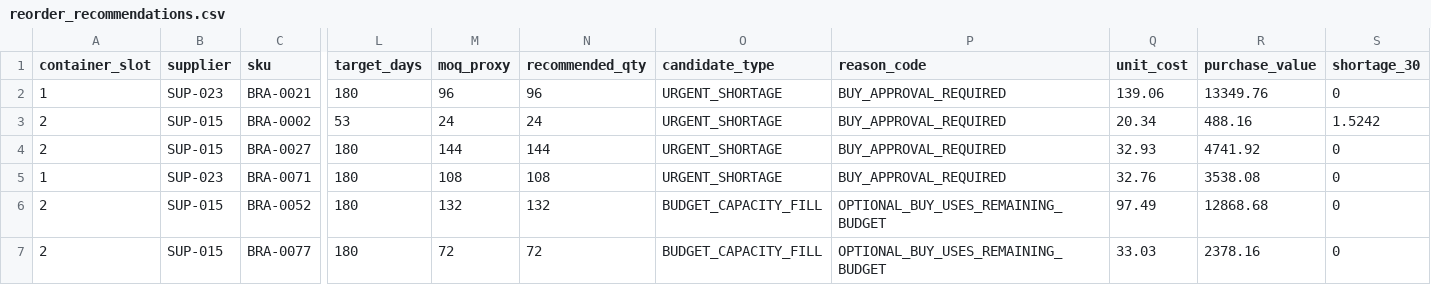
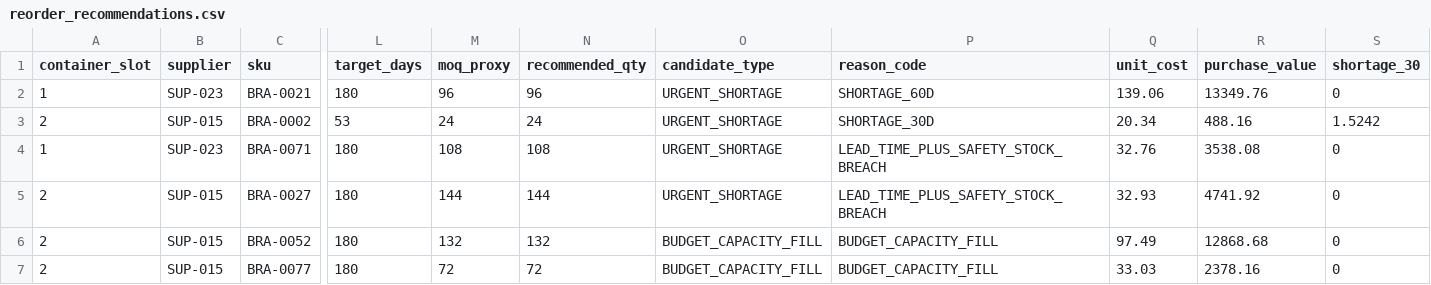
Before and after one commit to faizan-az02/nysonian_task, a CSV file: Deliverables/reorder_recommendations.csv, drawn as a sheet; only a part is shown, gaps mark what is left out; removed rows and columns are numbered as before the commit, all else as after; rows hold the shown columns only; the diff names each change by its address in the sheet, - before the commit and + after, or states it on an @@ line.

```diff
--- a/Deliverables/reorder_recommendations.csv
+++ b/Deliverables/reorder_recommendations.csv
-P2 (reason_code): BUY_APPROVAL_REQUIRED
+P2 (reason_code): SHORTAGE_60D
-P3 (reason_code): BUY_APPROVAL_REQUIRED
+P3 (reason_code): SHORTAGE_30D
-row 4: 2 | SUP-015 | BRA-0027 | 180 | 144 | 144 | URGENT_SHORTAGE | BUY_APPROVAL_REQUIRED | 32.93 | 4741.92 | 0
-P4 (reason_code): BUY_APPROVAL_REQUIRED
+P4 (reason_code): LEAD_TIME_PLUS_SAFETY_STOCK_BREACH
+row 5: 2 | SUP-015 | BRA-0027 | 180 | 144 | 144 | URGENT_SHORTAGE | LEAD_TIME_PLUS_SAFETY_STOCK_BREACH | 32.93 | 4741.92 | 0
-P6:P7 (reason_code): OPTIONAL_BUY_USES_REMAINING_BUDGET
+P6:P7 (reason_code): BUDGET_CAPACITY_FILL
```
Also changed, not shown: 5 other files.
